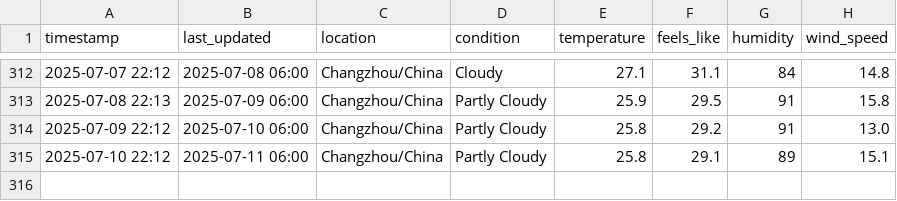
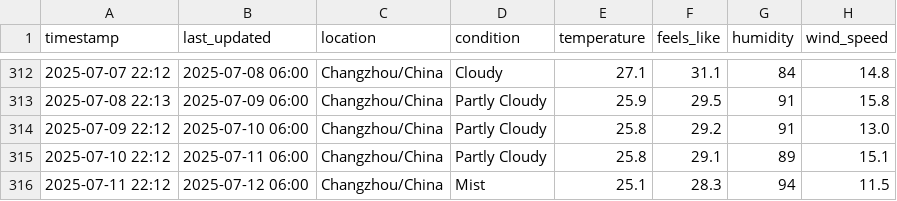
Before and after one commit to delsdwf/medium_actions_weather, a CSV file: temperature_log.csv, drawn as a sheet; only a part is shown, gaps mark what is left out.

```diff
--- a/temperature_log.csv
+++ b/temperature_log.csv
@@ -315 +315,2 @@ timestamp,last_updated,location,condition,temperature,feels_like,humidity,wind_s
 2025-07-10 22:12,2025-07-11 06:00,Changzhou/China,Partly Cloudy,25.8,29.1,89,15.1
+2025-07-11 22:12,2025-07-12 06:00,Changzhou/China,Mist,25.1,28.3,94,11.5
```
